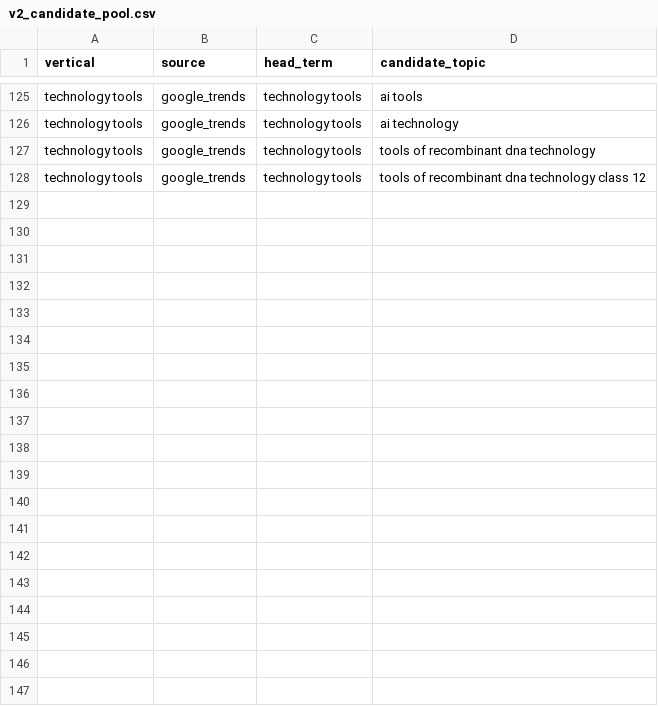
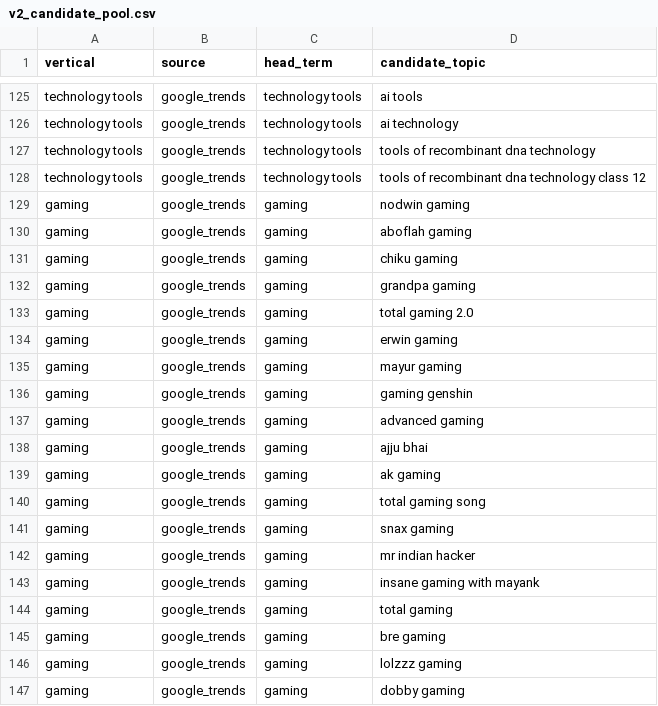
Before and after one commit to agentdot/vidcluster, a CSV file: test_v2_run/v2_candidate_pool.csv, drawn as a sheet; only a part is shown, gaps mark what is left out; the diff covers the shown part only.

Commit message:
Update v2_candidate_pool.csv
gaming

```diff
--- a/test_v2_run/v2_candidate_pool.csv
+++ b/test_v2_run/v2_candidate_pool.csv
@@ -128 +128,20 @@ technology tools,google_trends,technology tools,tools of recombinant dna technol
 technology tools,google_trends,technology tools,tools of recombinant dna technology class 12
+gaming,google_trends,gaming,nodwin gaming
+gaming,google_trends,gaming,aboflah gaming
+gaming,google_trends,gaming,chiku gaming
+gaming,google_trends,gaming,grandpa gaming
+gaming,google_trends,gaming,total gaming 2.0
+gaming,google_trends,gaming,erwin gaming
+gaming,google_trends,gaming,mayur gaming
+gaming,google_trends,gaming,gaming genshin
+gaming,google_trends,gaming,advanced gaming
+gaming,google_trends,gaming,ajju bhai
+gaming,google_trends,gaming,ak gaming
+gaming,google_trends,gaming,total gaming song
+gaming,google_trends,gaming,snax gaming
+gaming,google_trends,gaming,mr indian hacker
+gaming,google_trends,gaming,insane gaming with mayank
+gaming,google_trends,gaming,total gaming
+gaming,google_trends,gaming,bre gaming
+gaming,google_trends,gaming,lolzzz gaming
+gaming,google_trends,gaming,dobby gaming
```
Also changed, not shown: 31 added rows elsewhere in this file.
